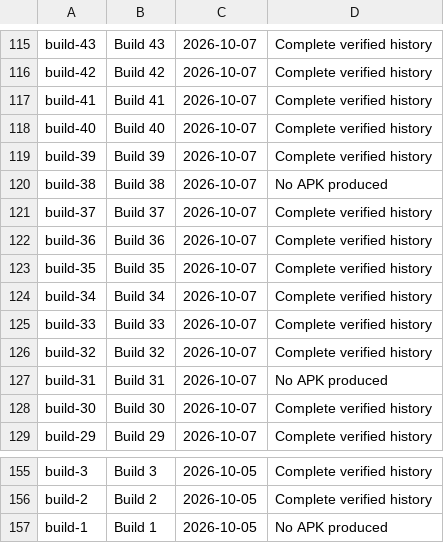
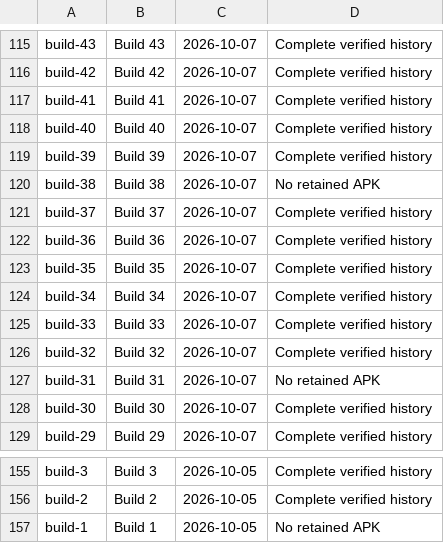
Before and after one commit to APD-Development/ShieldingShouldHaveWorked, a TSV file: core/src/main/assets/apd/history/index.tsv, drawn as a sheet; only a part is shown, gaps mark what is left out; the diff covers the shown part only.

```diff
--- a/core/src/main/assets/apd/history/index.tsv
+++ b/core/src/main/assets/apd/history/index.tsv
@@ -119,3 +119,3 @@ build-40	Build 40	2026-10-07	Complete verified history
 build-39	Build 39	2026-10-07	Complete verified history
-build-38	Build 38	2026-10-07	No APK produced
+build-38	Build 38	2026-10-07	No retained APK
 build-37	Build 37	2026-10-07	Complete verified history
@@ -126,3 +126,3 @@ build-33	Build 33	2026-10-07	Complete verified history
 build-32	Build 32	2026-10-07	Complete verified history
-build-31	Build 31	2026-10-07	No APK produced
+build-31	Build 31	2026-10-07	No retained APK
 build-30	Build 30	2026-10-07	Complete verified history
@@ -156,2 +156,2 @@ build-3	Build 3	2026-10-05	Complete verified history
 build-2	Build 2	2026-10-05	Complete verified history
-build-1	Build 1	2026-10-05	No APK produced
+build-1	Build 1	2026-10-05	No retained APK
```
Also changed, not shown: 18 edited cells elsewhere in this file, 29 other files.
